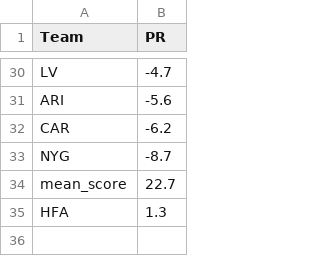
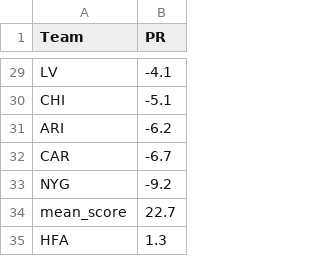
Before and after one commit to ChristopherDavisUCI/NFL2023-Simulation, a CSV file: data/pr.csv, drawn as a sheet; only a part is shown, gaps mark what is left out; addresses are those after the commit; the diff covers the shown part only; the diff names each change by its address in the sheet, - before the commit and + after, or states it on an @@ line.

```diff
--- a/data/pr.csv
+++ b/data/pr.csv
-B29 (PR): -4.7
+B29 (PR): -4.1
+row 30: CHI | -5.1
-B31 (PR): -5.6
+B31 (PR): -6.2
-B32 (PR): -6.2
+B32 (PR): -6.7
-B33 (PR): -8.7
+B33 (PR): -9.2
```
Also changed, not shown: 10 added rows, 11 removed rows and 14 edited cells elsewhere in this file, data/markets.csv, schedules/schedule23.csv.
